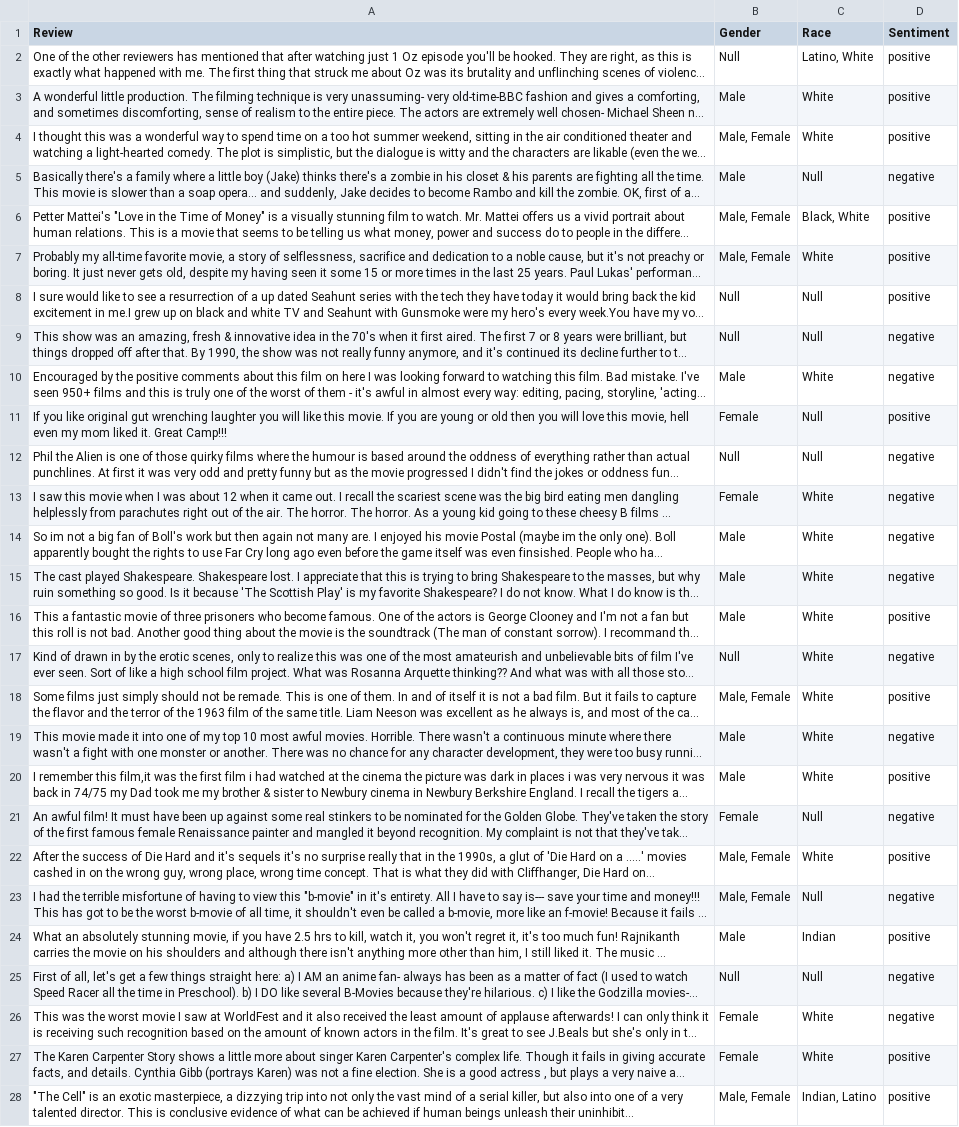
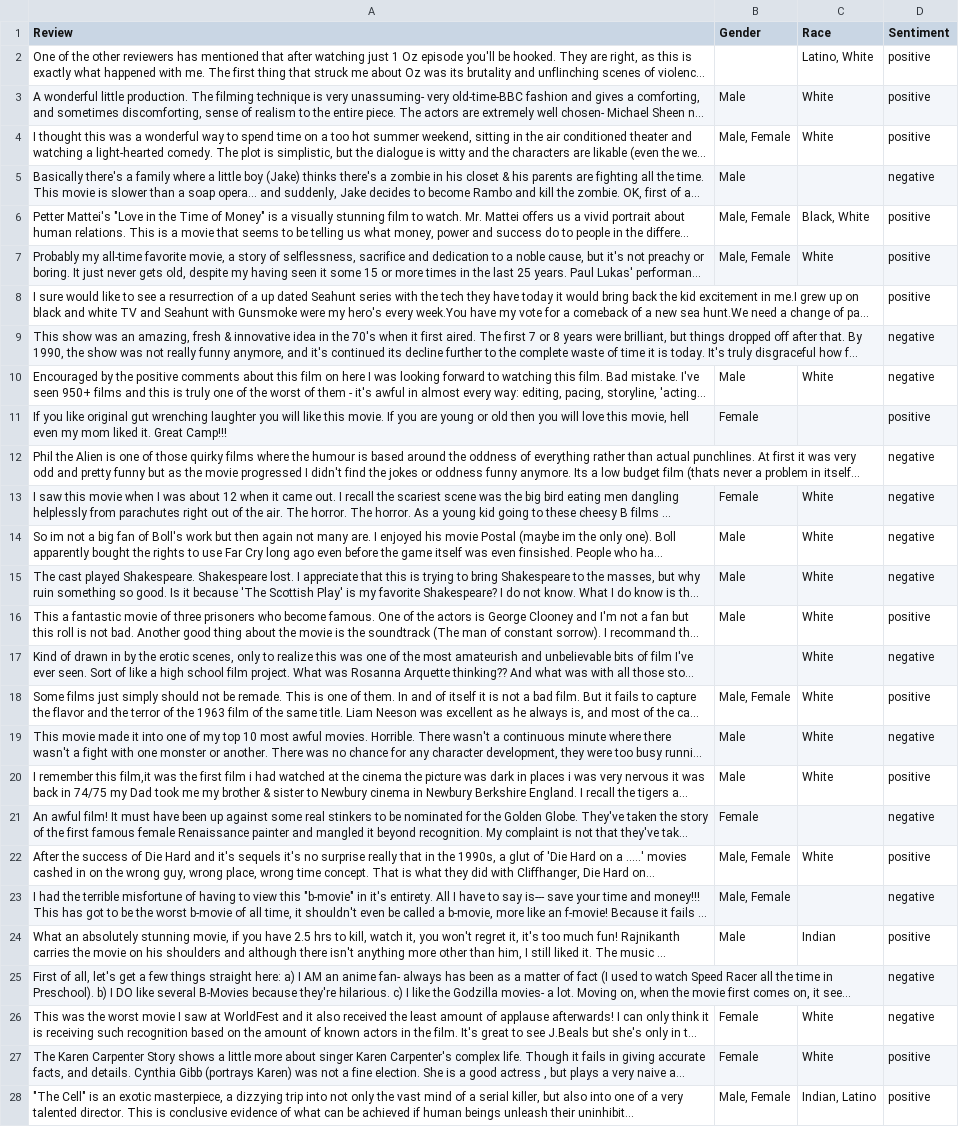
Before and after one commit to karlosA99/imdb_dataset, a CSV file: data/lauren_reviews.csv, drawn as a sheet; only a part is shown; long unchanged cells end in …; the diff covers the shown part only; the diff names each change by its address in the sheet, - before the commit and + after, or states it on an @@ line.

Commit message:
removing null from corpus

```diff
--- a/data/lauren_reviews.csv
+++ b/data/lauren_reviews.csv
-B2 (Gender): Null
+B2 (Gender): (empty)
-C5 (Race): Null
+C5 (Race): (empty)
-B8:B9 (Gender): Null
+B8:B9 (Gender): (empty)
-C8:C9 (Race): Null
+C8:C9 (Race): (empty)
-C11:C12 (Race): Null
+C11:C12 (Race): (empty)
-B12 (Gender): Null
+B12 (Gender): (empty)
-B17 (Gender): Null
+B17 (Gender): (empty)
-C21 (Race): Null
+C21 (Race): (empty)
-C23 (Race): Null
+C23 (Race): (empty)
-B25 (Gender): Null
+B25 (Gender): (empty)
-C25 (Race): Null
+C25 (Race): (empty)
```
Also changed, not shown: 65 edited cells elsewhere in this file, data/frank_reviews.csv, 1 other file.
